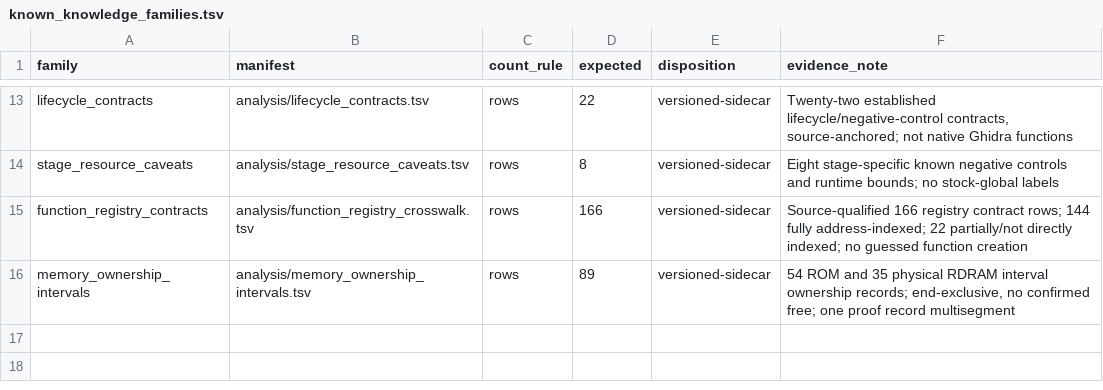
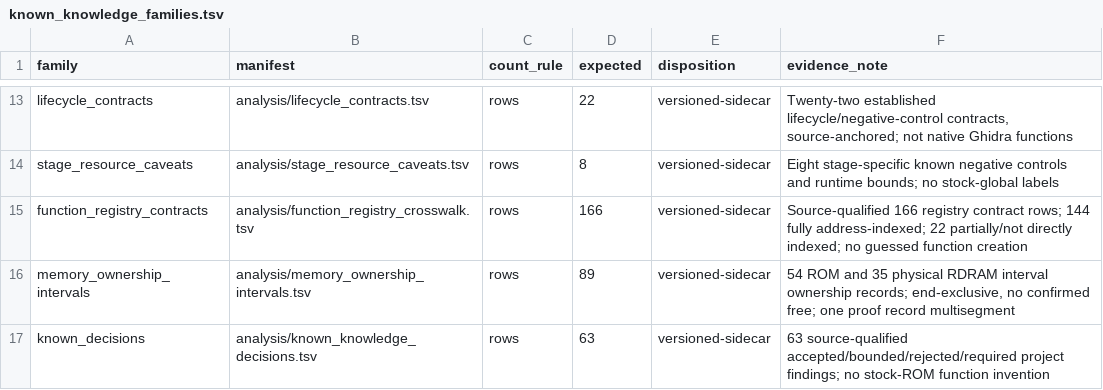
Before and after one commit to smeagol44/MKMSZ-Ghidra, a TSV file: analysis/known_knowledge_families.tsv, drawn as a sheet; only a part is shown, gaps mark what is left out.

```diff
--- a/analysis/known_knowledge_families.tsv
+++ b/analysis/known_knowledge_families.tsv
@@ -16 +16,2 @@ function_registry_contracts	analysis/function_registry_crosswalk.tsv	rows	166	ve
 memory_ownership_intervals	analysis/memory_ownership_intervals.tsv	rows	89	versioned-sidecar	54 ROM and 35 physical RDRAM interval ownership records; end-exclusive, no confirmed free; one proof record multisegment
+known_decisions	analysis/known_knowledge_decisions.tsv	rows	63	versioned-sidecar	63 source-qualified accepted/bounded/rejected/required project findings; no stock-ROM function invention
```
Also changed, not shown: analysis/known_knowledge_claims.tsv, 7 other files.
